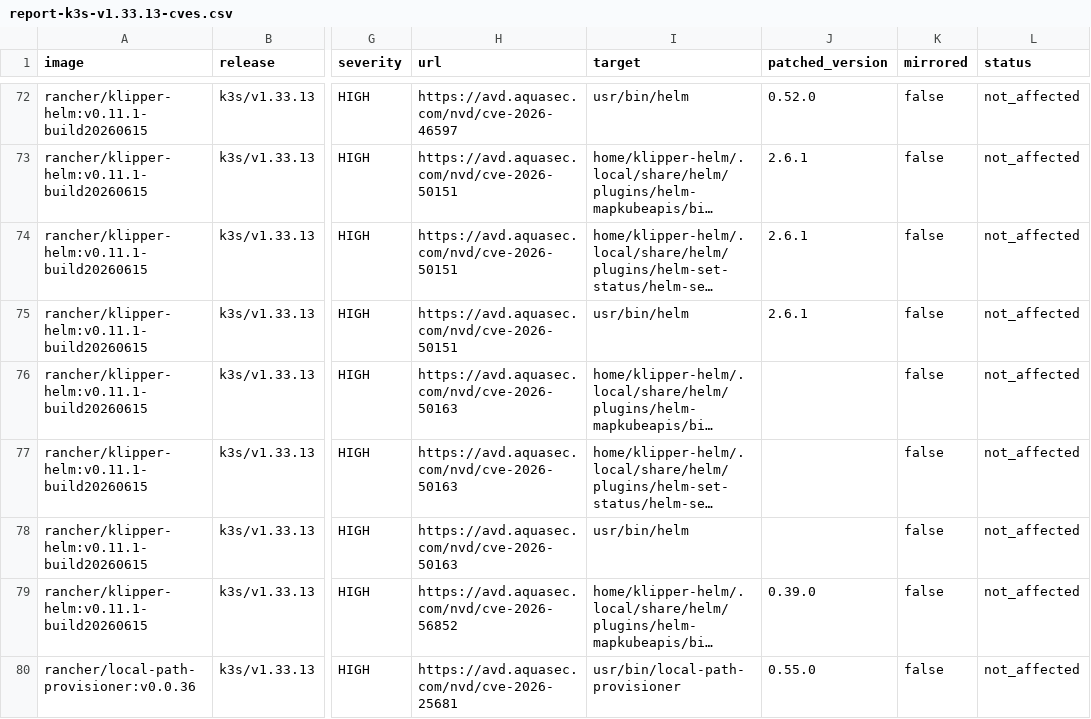
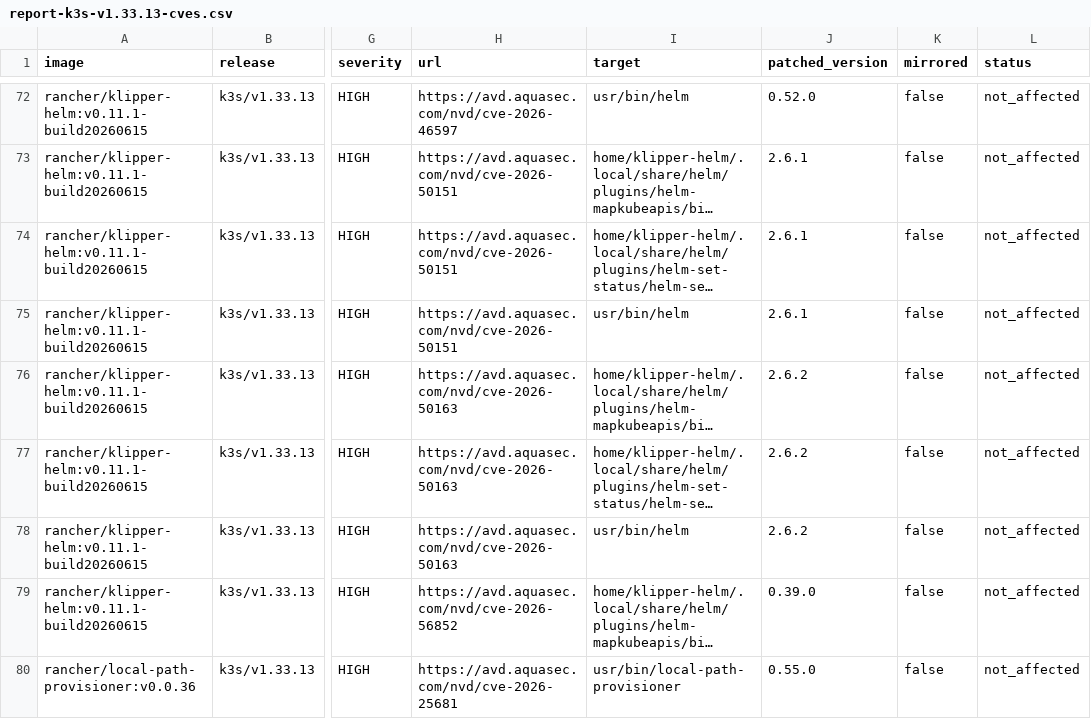
Before and after one commit to k3s-io/scans, a CSV file: docs/csv/report-k3s-v1.33.13-cves.csv, drawn as a sheet; only a part is shown, gaps mark what is left out; long unchanged cells end in …; the diff names each change by its address in the sheet, - before the commit and + after, or states it on an @@ line.

```diff
--- a/docs/csv/report-k3s-v1.33.13-cves.csv
+++ b/docs/csv/report-k3s-v1.33.13-cves.csv
-J76:J78 (patched_version): (empty)
+J76:J78 (patched_version): 2.6.2
```
Also changed, not shown: docs/csv/report-k3s-v1.33.13-rc2-cves.csv, docs/csv/report-k3s-v1.34.10-cves.csv, 5 other files.
